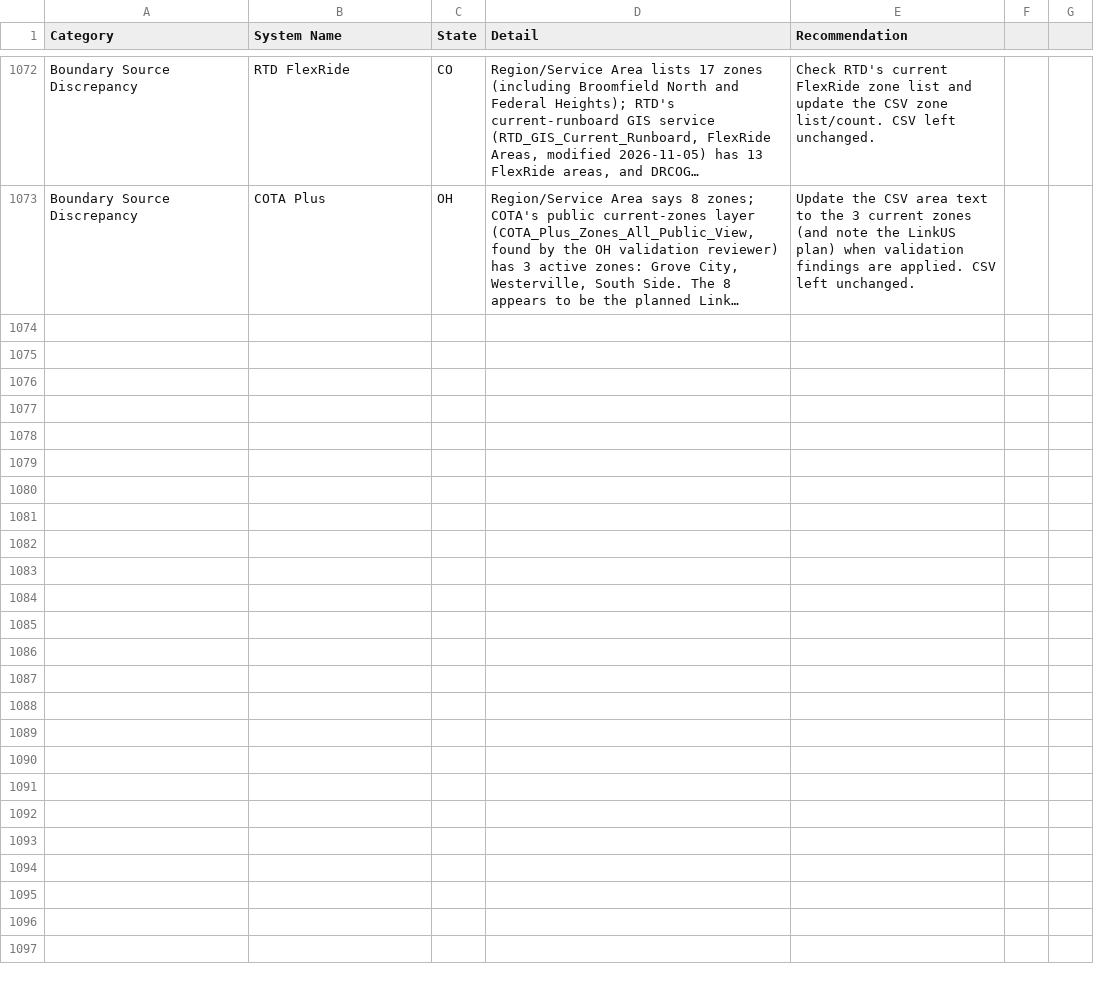
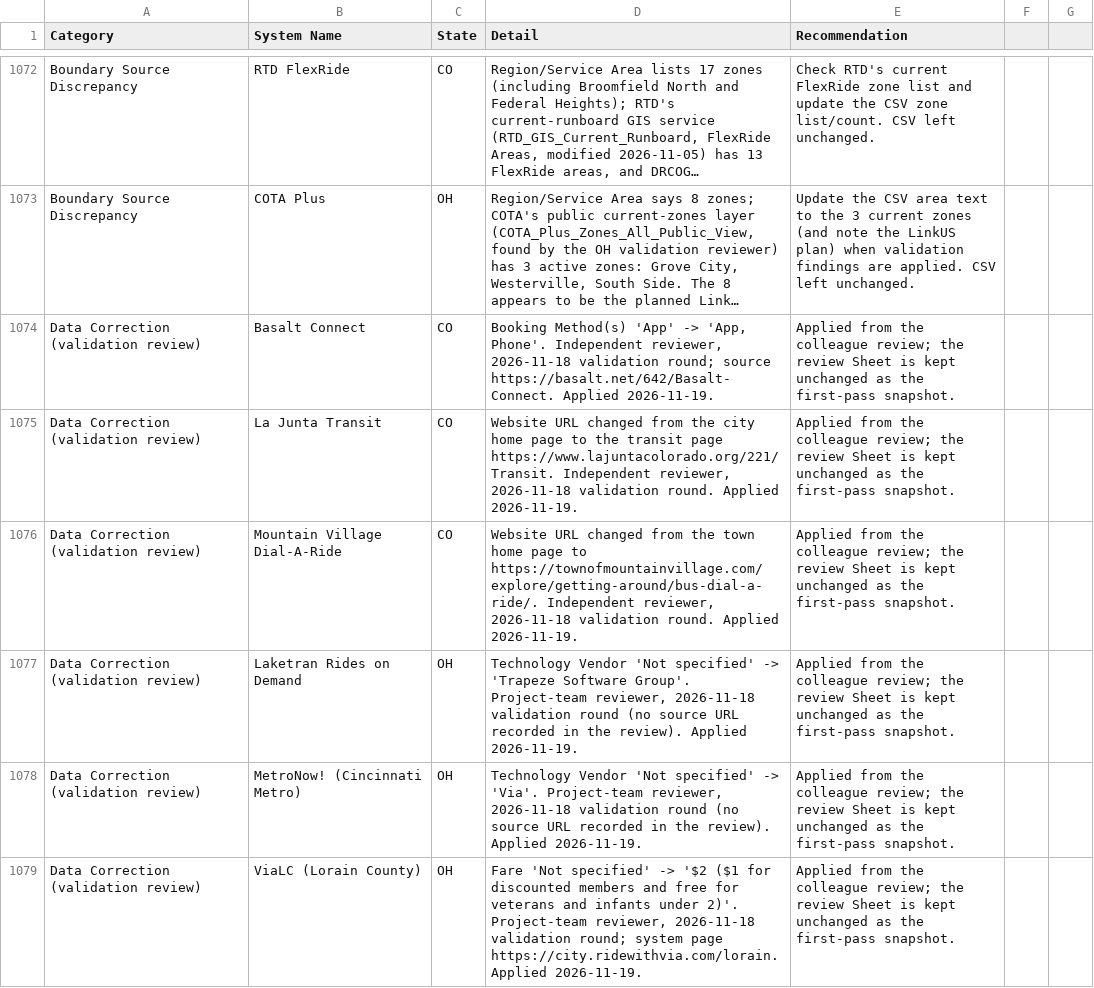
Before and after one commit to jfish79/odt-dashboard, a CSV file: concerns.csv, drawn as a sheet; only a part is shown, gaps mark what is left out; long unchanged cells end in …; the diff names each change by its address in the sheet, - before the commit and + after, or states it on an @@ line.

```diff
--- a/concerns.csv
+++ b/concerns.csv
+row 1074: Data Correction (validation review) | Basalt Connect | CO | Booking Method(s) 'App' -> 'App, Phone'. Independent reviewer, 2026-11-18 validation round; source https://basalt.net/642/Basalt-Connect. Applied 2026-11-19. | Applied from the colleague review; the review Sheet is kept unchanged as the first-pass snapshot.
+row 1075: Data Correction (validation review) | La Junta Transit | CO | Website URL changed from the city home page to the transit page https://www.lajuntacolorado.org/221/Transit. Independent reviewer, 2026-11-18 validation round. Applied 2026-11-19. | Applied from the colleague review; the review Sheet is kept unchanged as the first-pass snapshot.
+row 1076: Data Correction (validation review) | Mountain Village Dial-A-Ride | CO | Website URL changed from the town home page to https://townofmountainvillage.com/explore/getting-around/bus-dial-a-ride/. Independent reviewer, 2026-11-18 validation round. Applied 2026-11-19. | Applied from the colleague review; the review Sheet is kept unchanged as the first-pass snapshot.
+row 1077: Data Correction (validation review) | Laketran Rides on Demand | OH | Technology Vendor 'Not specified' -> 'Trapeze Software Group'. Project-team reviewer, 2026-11-18 validation round (no source URL recorded in the review). Applied 2026-11-19. | Applied from the colleague review; the review Sheet is kept unchanged as the first-pass snapshot.
+row 1078: Data Correction (validation review) | MetroNow! (Cincinnati Metro) | OH | Technology Vendor 'Not specified' -> 'Via'. Project-team reviewer, 2026-11-18 validation round (no source URL recorded in the review). Applied 2026-11-19. | Applied from the colleague review; the review Sheet is kept unchanged as the first-pass snapshot.
+row 1079: Data Correction (validation review) | ViaLC (Lorain County) | OH | Fare 'Not specified' -> '$2 ($1 for discounted members and free for veterans and infants under 2)'. Project-team reviewer, 2026-11-18 validation round; system page https://city.ridewithvia.com/lorain. Applied 2026-11-19. | Applied from the colleague review; the review Sheet is kept unchanged as the first-pass snapshot.
```
Also changed, not shown: ODT_Inventory.csv, 2 other files.
